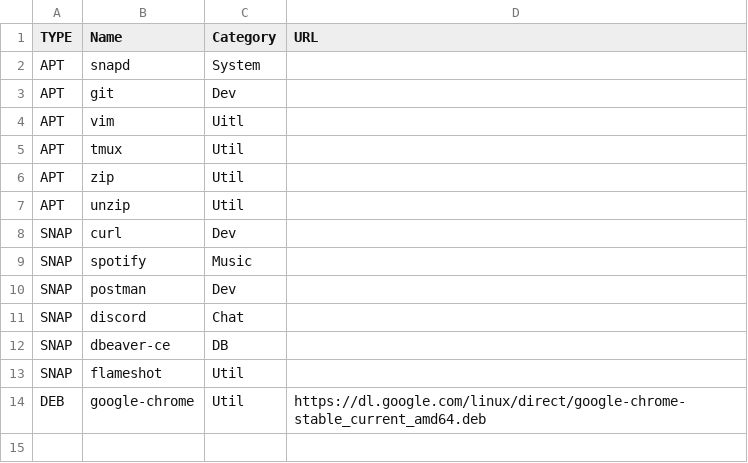
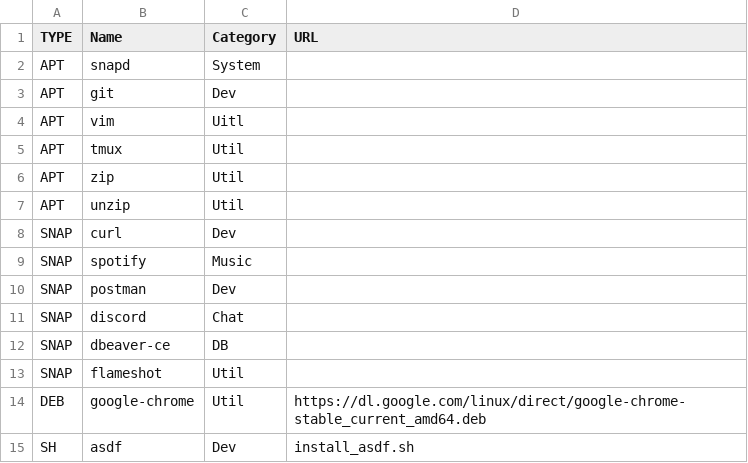
Before and after one commit to FernandoCelmer/dotfiles, a CSV file: setup/packages_ubuntu.csv, drawn as a sheet; the diff names each change by its address in the sheet, - before the commit and + after, or states it on an @@ line.

Commit message:
No Task - Add asdf

```diff
--- a/setup/packages_ubuntu.csv
+++ b/setup/packages_ubuntu.csv
+row 15: SH | asdf | Dev | install_asdf.sh
```
